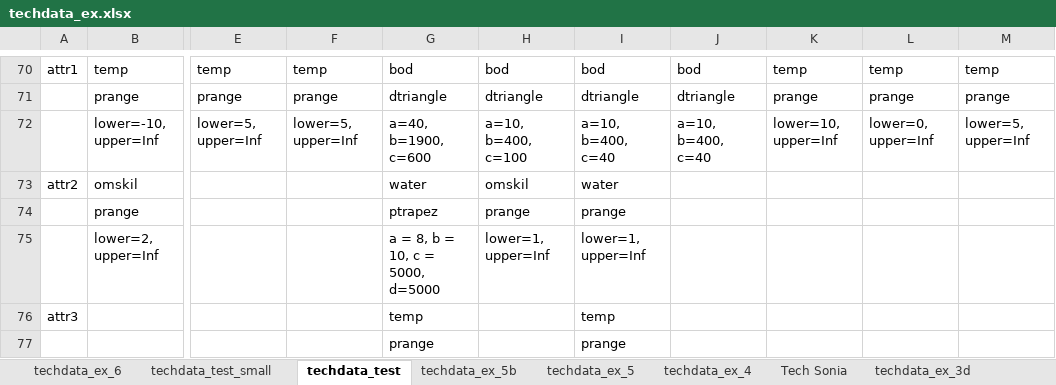
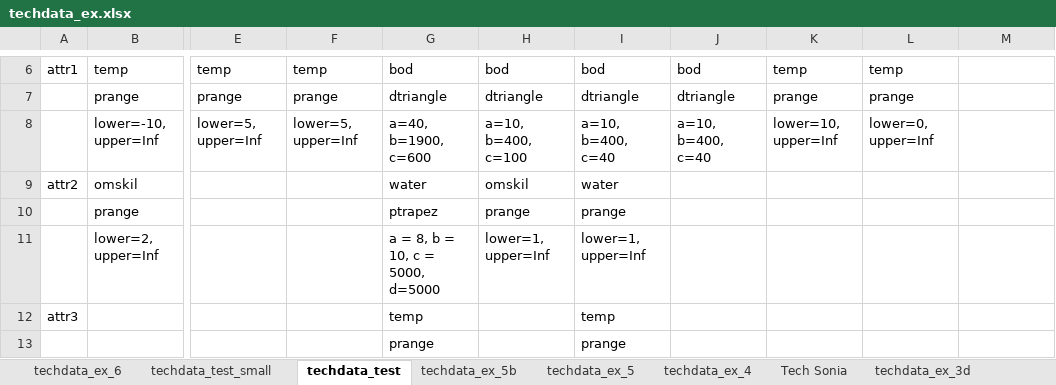
Before and after one commit to spuhlerd/appropriatenesstest, an Excel workbook: techdata_ex.xlsx, sheet techdata_test, drawn as a sheet; only a part is shown, gaps mark what is left out; values as stored, in another font and other column widths than the file's, no borders; addresses are those after the commit; the diff covers the shown part only; the diff names each change by its address in the sheet, - before the commit and + after, or states it on an @@ line.

```diff
--- a/techdata_ex.xlsx (sheet techdata_test)
+++ b/techdata_ex.xlsx (sheet techdata_test)
-M6: temp
+M6: (empty)
-M7: prange
+M7: (empty)
-M8: lower=5, upper=Inf
+M8: (empty)
```
Also changed, not shown: 64 removed rows elsewhere in this sheet, sheet techdata_ex_4, sheet Tech Sonia, 1 other file.
